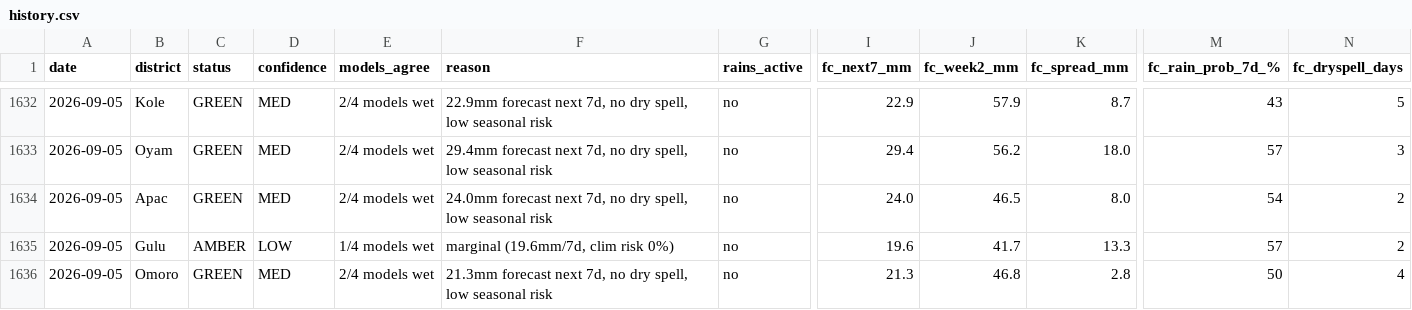
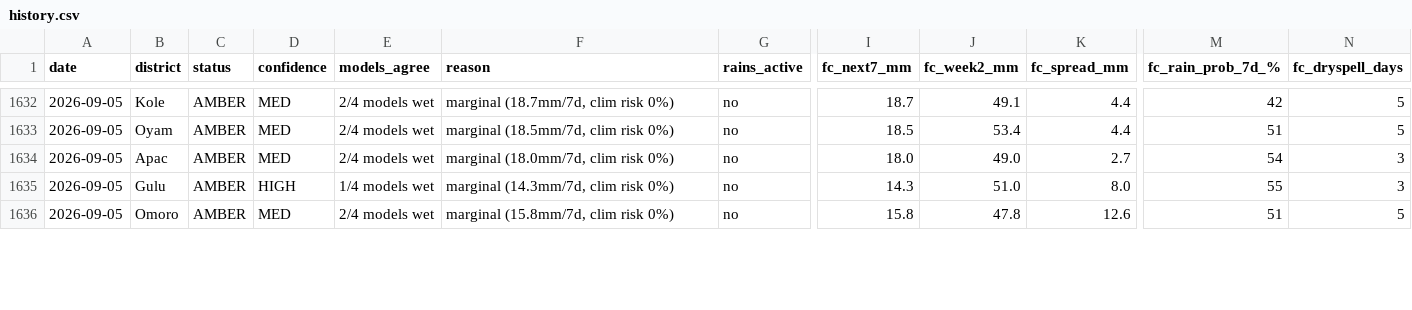
Before and after one commit to quinn-Uganda/planting-monitor, a CSV file: planting_monitor_out/history.csv, drawn as a sheet; only a part is shown, gaps mark what is left out; the diff covers the shown part only; the diff names each change by its address in the sheet, - before the commit and + after, or states it on an @@ line.

```diff
--- a/planting_monitor_out/history.csv
+++ b/planting_monitor_out/history.csv
-C1632:C1634 (status): GREEN
+C1632:C1634 (status): AMBER
-F1632 (reason): 22.9mm forecast next 7d, no dry spell, low seasonal risk
+F1632 (reason): marginal (18.7mm/7d, clim risk 0%)
-I1632 (fc_next7_mm): 22.9
+I1632 (fc_next7_mm): 18.7
-J1632 (fc_week2_mm): 57.9
+J1632 (fc_week2_mm): 49.1
-K1632 (fc_spread_mm): 8.7
+K1632 (fc_spread_mm): 4.4
-M1632 (fc_rain_prob_7d_%): 43
+M1632 (fc_rain_prob_7d_%): 42
-F1633 (reason): 29.4mm forecast next 7d, no dry spell, low seasonal risk
+F1633 (reason): marginal (18.5mm/7d, clim risk 0%)
-I1633 (fc_next7_mm): 29.4
+I1633 (fc_next7_mm): 18.5
-J1633 (fc_week2_mm): 56.2
+J1633 (fc_week2_mm): 53.4
-K1633 (fc_spread_mm): 18.0
+K1633 (fc_spread_mm): 4.4
-M1633 (fc_rain_prob_7d_%): 57
+M1633 (fc_rain_prob_7d_%): 51
-N1633 (fc_dryspell_days): 3
+N1633 (fc_dryspell_days): 5
-F1634 (reason): 24.0mm forecast next 7d, no dry spell, low seasonal risk
+F1634 (reason): marginal (18.0mm/7d, clim risk 0%)
-I1634 (fc_next7_mm): 24.0
+I1634 (fc_next7_mm): 18.0
-J1634 (fc_week2_mm): 46.5
+J1634 (fc_week2_mm): 49.0
-K1634 (fc_spread_mm): 8.0
+K1634 (fc_spread_mm): 2.7
-N1634:N1635 (fc_dryspell_days): 2
+N1634:N1635 (fc_dryspell_days): 3
-D1635 (confidence): LOW
+D1635 (confidence): HIGH
-F1635 (reason): marginal (19.6mm/7d, clim risk 0%)
+F1635 (reason): marginal (14.3mm/7d, clim risk 0%)
-I1635 (fc_next7_mm): 19.6
+I1635 (fc_next7_mm): 14.3
-J1635 (fc_week2_mm): 41.7
+J1635 (fc_week2_mm): 51.0
-K1635 (fc_spread_mm): 13.3
+K1635 (fc_spread_mm): 8.0
-M1635 (fc_rain_prob_7d_%): 57
+M1635 (fc_rain_prob_7d_%): 55
-C1636 (status): GREEN
+C1636 (status): AMBER
-F1636 (reason): 21.3mm forecast next 7d, no dry spell, low seasonal risk
+F1636 (reason): marginal (15.8mm/7d, clim risk 0%)
-I1636 (fc_next7_mm): 21.3
+I1636 (fc_next7_mm): 15.8
-J1636 (fc_week2_mm): 46.8
+J1636 (fc_week2_mm): 47.8
-K1636 (fc_spread_mm): 2.8
+K1636 (fc_spread_mm): 12.6
-M1636 (fc_rain_prob_7d_%): 50
+M1636 (fc_rain_prob_7d_%): 51
-N1636 (fc_dryspell_days): 4
+N1636 (fc_dryspell_days): 5
```
Also changed, not shown: 100 edited cells elsewhere in this file, planting_monitor_out/status_today.csv, 4 other files.
